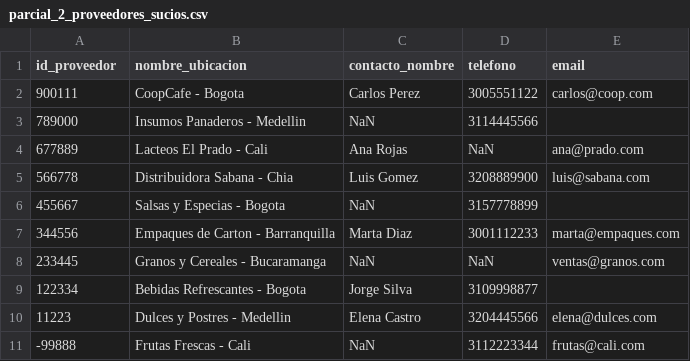
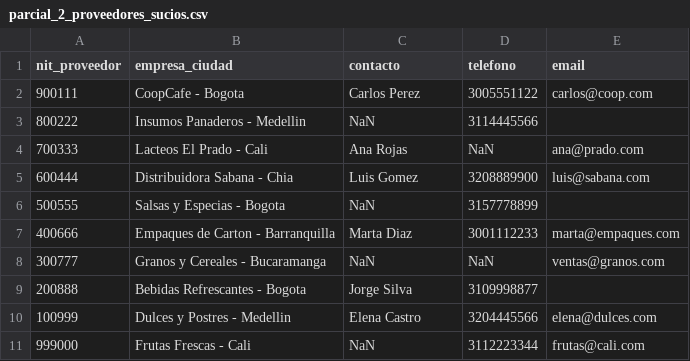
Before and after one commit to DIEGO-ZULU-17/curso_u_sabana_2026_1, a CSV file: parcial_2_proveedores_sucios.csv, drawn as a sheet.

```diff
--- a/parcial_2_proveedores_sucios.csv
+++ b/parcial_2_proveedores_sucios.csv
@@ -1,11 +1,11 @@
-id_proveedor,nombre_ubicacion,contacto_nombre,telefono,email
+nit_proveedor,empresa_ciudad,contacto,telefono,email
 900111,CoopCafe - Bogota,Carlos Perez,3005551122,carlos@coop.com
-789000,Insumos Panaderos - Medellin,NaN,3114445566,
-677889,Lacteos El Prado - Cali,Ana Rojas,NaN,ana@prado.com
-566778,Distribuidora Sabana - Chia,Luis Gomez,3208889900,luis@sabana.com
-455667,Salsas y Especias - Bogota,NaN,3157778899,
-344556,Empaques de Carton - Barranquilla,Marta Diaz,3001112233,marta@empaques.com
-233445,Granos y Cereales - Bucaramanga,NaN,NaN,ventas@granos.com
-122334,Bebidas Refrescantes - Bogota,Jorge Silva,3109998877,
-11223,Dulces y Postres - Medellin,Elena Castro,3204445566,elena@dulces.com
--99888,Frutas Frescas - Cali,NaN,3112223344,frutas@cali.com
+800222,Insumos Panaderos - Medellin,NaN,3114445566,
+700333,Lacteos El Prado - Cali,Ana Rojas,NaN,ana@prado.com
+600444,Distribuidora Sabana - Chia,Luis Gomez,3208889900,luis@sabana.com
+500555,Salsas y Especias - Bogota,NaN,3157778899,
+400666,Empaques de Carton - Barranquilla,Marta Diaz,3001112233,marta@empaques.com
+300777,Granos y Cereales - Bucaramanga,NaN,NaN,ventas@granos.com
+200888,Bebidas Refrescantes - Bogota,Jorge Silva,3109998877,
+100999,Dulces y Postres - Medellin,Elena Castro,3204445566,elena@dulces.com
+999000,Frutas Frescas - Cali,NaN,3112223344,frutas@cali.com
```
Also changed, not shown: parcial_2_clientes_sucios.csv, parcial_2_productos_sucios.csv, 5 other files.
